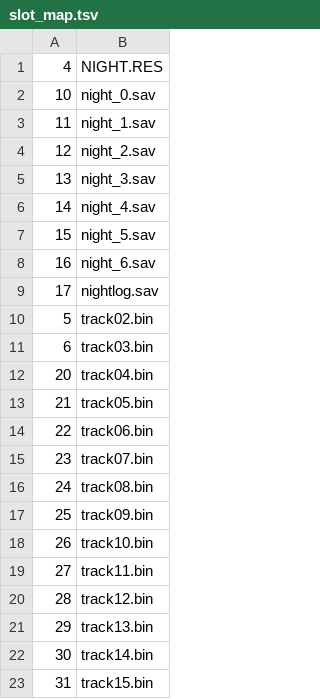
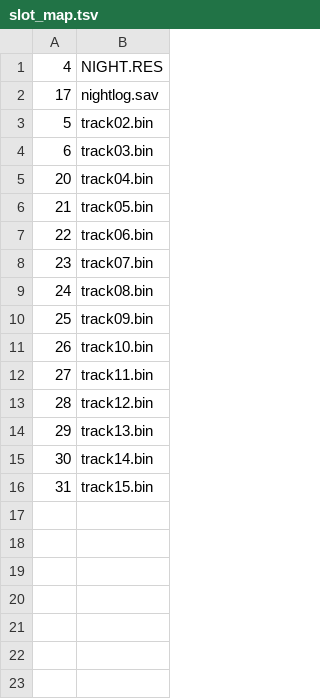
Before and after one commit to iAmGhost/night-port, a TSV file: pocket/dist/night/slot_map.tsv, drawn as a sheet; the diff names each change by its address in the sheet, - before the commit and + after, or states it on an @@ line.

Commit message:
0.2.23 + docs/449: the port offers NO saves -- the shipped game has no save concept (docs/374), so saves were an invented feature whose masked restore only half-worked
Removed: of_save_write/read/apply, the CRC blob, slot resolution via d_ino, night.ini RESTORE and its
masks, the L1+Select / L1+Start / L1+A combos, --save/--save-at/--load, and the seven slot bindings
(26 -> 19 instance slots, 28 -> 21 data slots; ids 10-19 now unbound, which README:644 allows).
The combos also pressed Esc/Enter on the game, and masks 2/4 could dereference arena pointers mid-stage.

Kept, explicitly (the user's condition): interact.json Core Options, night.ini + the peripheral mirror,
the log slot 17, L1+Up (trace) and L1+B (fit cycle). of_save.c keeps its name; its header now says it is
settings. docs/334 marked SUPERSEDED.

Two of my own guards caught the edit: mk_dist.py REFUSED to ship while RESTORE stayed in its
required-key list ("do not paper over it with a code default"), and my patch's regex
`__attribute\(\(` matched nothing -- I had dropped the second __ of __attribute__. A single-line delete
from the middle of a multi-line comment also broke the compile; save-region deletions are range-to-marker
now. Both are the same failure shape as a wrong regex in a report: quiet, local, visible only in output.

Built elf=0 dist=0 pc=0; reporter fixtures 3/3; repo fixture suite 3091 [PASS]; check_slots ALL PASS
(42 ini keys, audio ids 5..31 none in 10-19). NOT deployed: no card in the machine -- card byte-verify
follows the deploy.

```diff
--- a/pocket/dist/night/slot_map.tsv
+++ b/pocket/dist/night/slot_map.tsv
-row 2: 10 | night_0.sav
-row 3: 11 | night_1.sav
-row 4: 12 | night_2.sav
-row 5: 13 | night_3.sav
-row 6: 14 | night_4.sav
-row 7: 15 | night_5.sav
-row 8: 16 | night_6.sav
```
Also changed, not shown: 19 other files.
